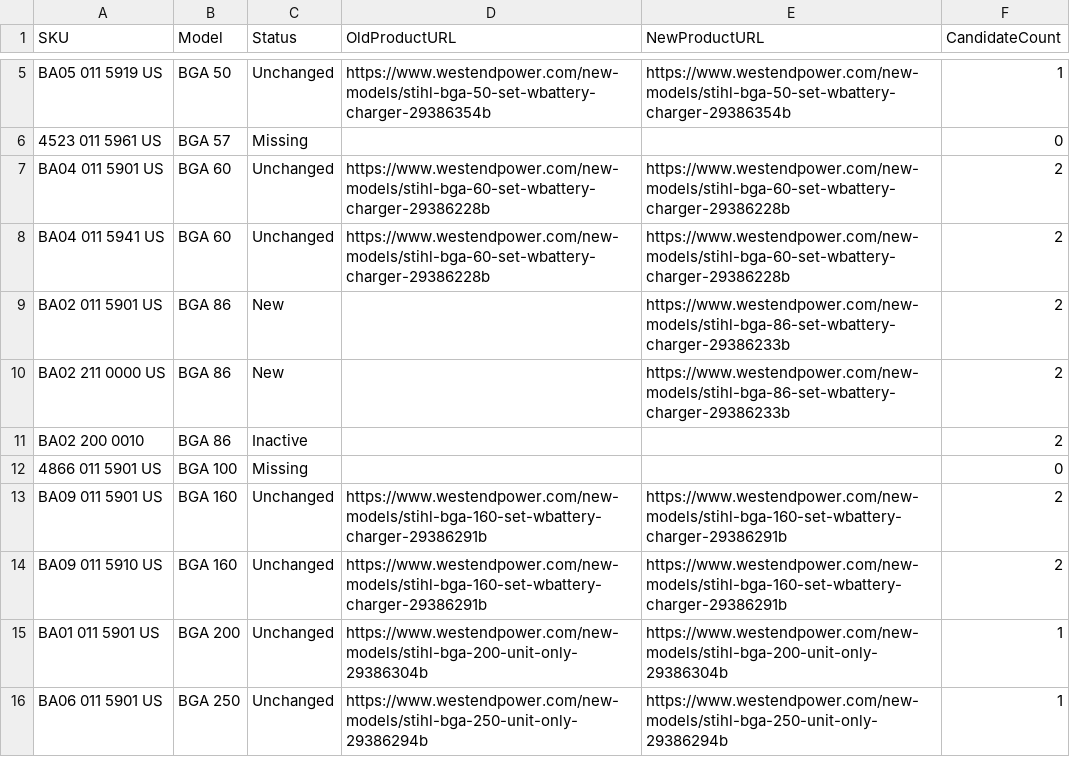
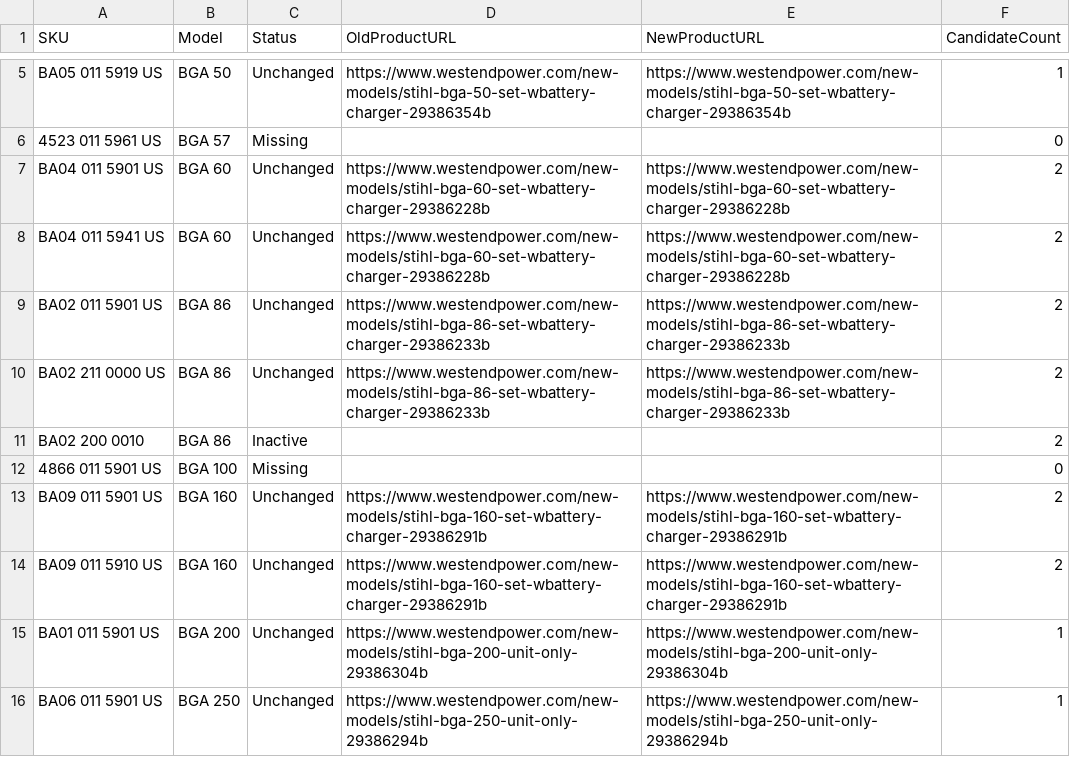
Before and after one commit to WestEndPower/stihl-battery-configurator, a CSV file: WestEnd-STIHL-Catalog-Report.csv, drawn as a sheet; only a part is shown, gaps mark what is left out.

Commit message:
Update STIHL configurator 2026-09-22 19:21

```diff
--- a/WestEnd-STIHL-Catalog-Report.csv
+++ b/WestEnd-STIHL-Catalog-Report.csv
@@ -8,4 +8,4 @@
 "BA04 011 5941 US","BGA 60","Unchanged","https://www.westendpower.com/new-models/stihl-bga-60-set-wbattery-charger-29386228b","https://www.westendpower.com/new-models/stihl-bga-60-set-wbattery-charger-29386228b","2"
-"BA02 011 5901 US","BGA 86","New","","https://www.westendpower.com/new-models/stihl-bga-86-set-wbattery-charger-29386233b","2"
-"BA02 211 0000 US","BGA 86","New","","https://www.westendpower.com/new-models/stihl-bga-86-set-wbattery-charger-29386233b","2"
+"BA02 011 5901 US","BGA 86","Unchanged","https://www.westendpower.com/new-models/stihl-bga-86-set-wbattery-charger-29386233b","https://www.westendpower.com/new-models/stihl-bga-86-set-wbattery-charger-29386233b","2"
+"BA02 211 0000 US","BGA 86","Unchanged","https://www.westendpower.com/new-models/stihl-bga-86-set-wbattery-charger-29386233b","https://www.westendpower.com/new-models/stihl-bga-86-set-wbattery-charger-29386233b","2"
 "BA02 200 0010","BGA 86","Inactive","","","2"
```
Also changed, not shown: 29 other files.
